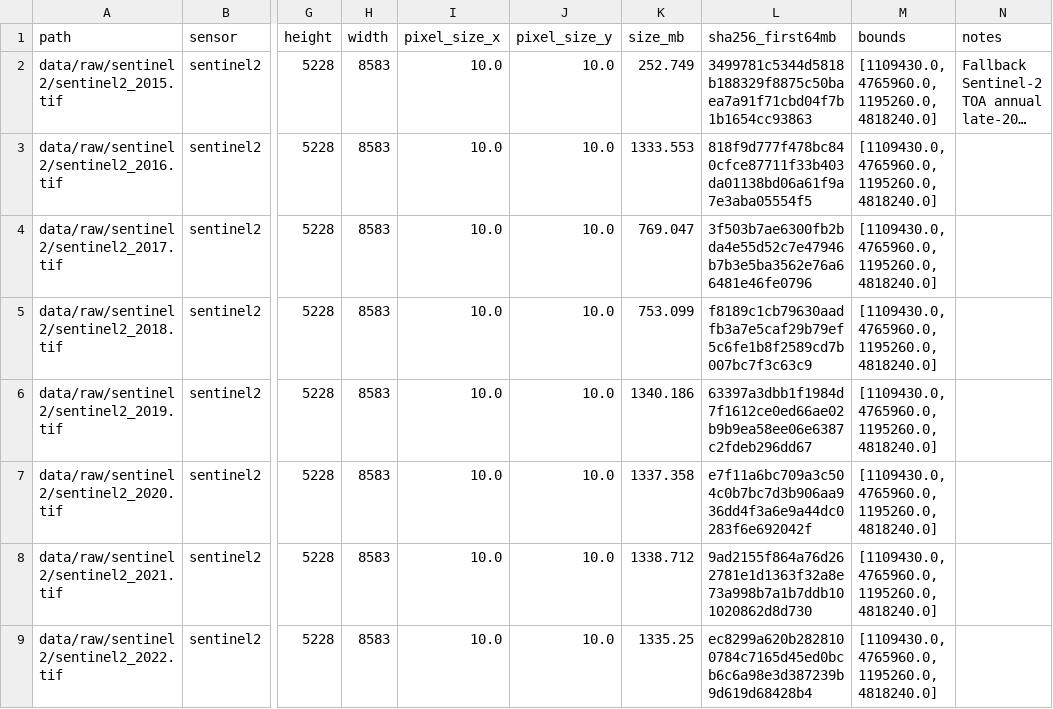
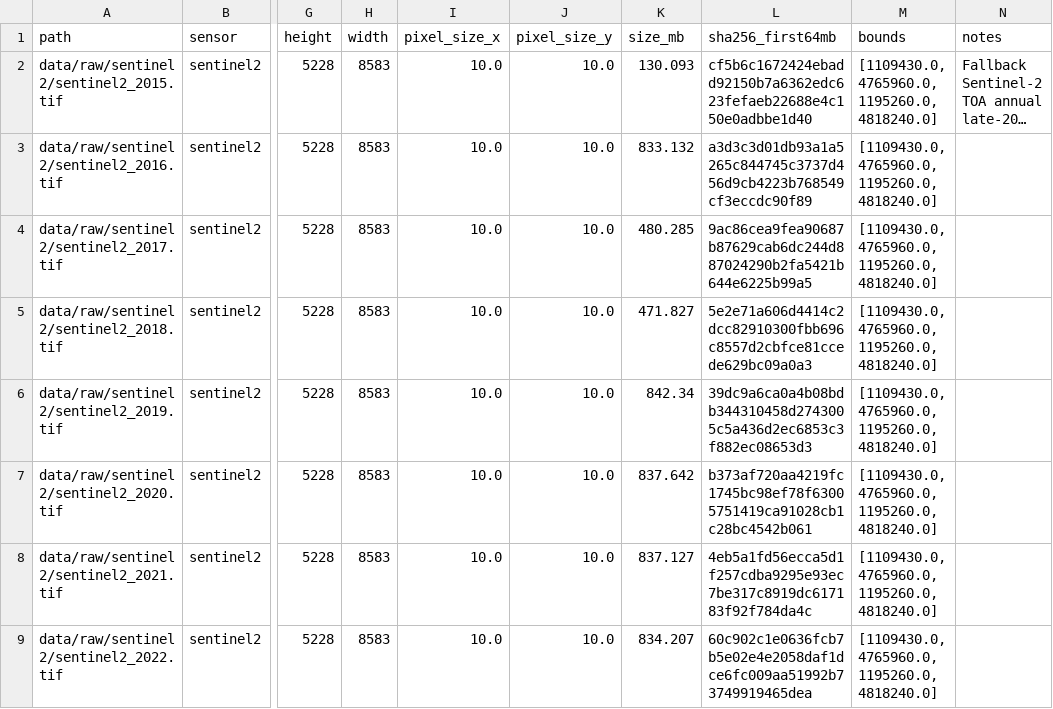
Before and after one commit to nazkari86-lab/GlacierNET-KZ, a CSV file: results/tables/data_inventory.csv, drawn as a sheet; only a part is shown, gaps mark what is left out; long unchanged cells end in …; the diff covers the shown part only; the diff names each change by its address in the sheet, - before the commit and + after, or states it on an @@ line.

```diff
--- a/results/tables/data_inventory.csv
+++ b/results/tables/data_inventory.csv
-K2 (size_mb): 252.749
+K2 (size_mb): 130.093
-L2 (sha256_first64mb): 3499781c5344d5818b188329f8875c50baea7a91f71cbd04f7b1b1654cc93863
+L2 (sha256_first64mb): cf5b6c1672424ebadd92150b7a6362edc623fefaeb22688e4c150e0adbbe1d40
-K3 (size_mb): 1333.553
+K3 (size_mb): 833.132
-L3 (sha256_first64mb): 818f9d777f478bc840cfce87711f33b403da01138bd06a61f9a7e3aba05554f5
+L3 (sha256_first64mb): a3d3c3d01db93a1a5265c844745c3737d456d9cb4223b768549cf3eccdc90f89
-K4 (size_mb): 769.047
+K4 (size_mb): 480.285
-L4 (sha256_first64mb): 3f503b7ae6300fb2bda4e55d52c7e47946b7b3e5ba3562e76a66481e46fe0796
+L4 (sha256_first64mb): 9ac86cea9fea90687b87629cab6dc244d887024290b2fa5421b644e6225b99a5
-K5 (size_mb): 753.099
+K5 (size_mb): 471.827
-L5 (sha256_first64mb): f8189c1cb79630aadfb3a7e5caf29b79ef5c6fe1b8f2589cd7b007bc7f3c63c9
+L5 (sha256_first64mb): 5e2e71a606d4414c2dcc82910300fbb696c8557d2cbfce81ccede629bc09a0a3
-K6 (size_mb): 1340.186
+K6 (size_mb): 842.34
-L6 (sha256_first64mb): 63397a3dbb1f1984d7f1612ce0ed66ae02b9b9ea58ee06e6387c2fdeb296dd67
+L6 (sha256_first64mb): 39dc9a6ca0a4b08bdb344310458d2743005c5a436d2ec6853c3f882ec08653d3
-K7 (size_mb): 1337.358
+K7 (size_mb): 837.642
-L7 (sha256_first64mb): e7f11a6bc709a3c504c0b7bc7d3b906aa936dd4f3a6e9a44dc0283f6e692042f
+L7 (sha256_first64mb): b373af720aa4219fc1745bc98ef78f63005751419ca91028cb1c28bc4542b061
-K8 (size_mb): 1338.712
+K8 (size_mb): 837.127
-L8 (sha256_first64mb): 9ad2155f864a76d262781e1d1363f32a8e73a998b7a1b7ddb101020862d8d730
+L8 (sha256_first64mb): 4eb5a1fd56ecca5d1f257cdba9295e93ec7be317c8919dc617183f92f784da4c
-K9 (size_mb): 1335.25
+K9 (size_mb): 834.207
-L9 (sha256_first64mb): ec8299a620b2828100784c7165d45ed0bcb6c6a98e3d387239b9d619d68428b4
+L9 (sha256_first64mb): 60c902c1e0636fcb7b5e02e4e2058daf1dce6fc009aa51992b73749919465dea
```
Also changed, not shown: 16 edited cells elsewhere in this file, 22 other files.
